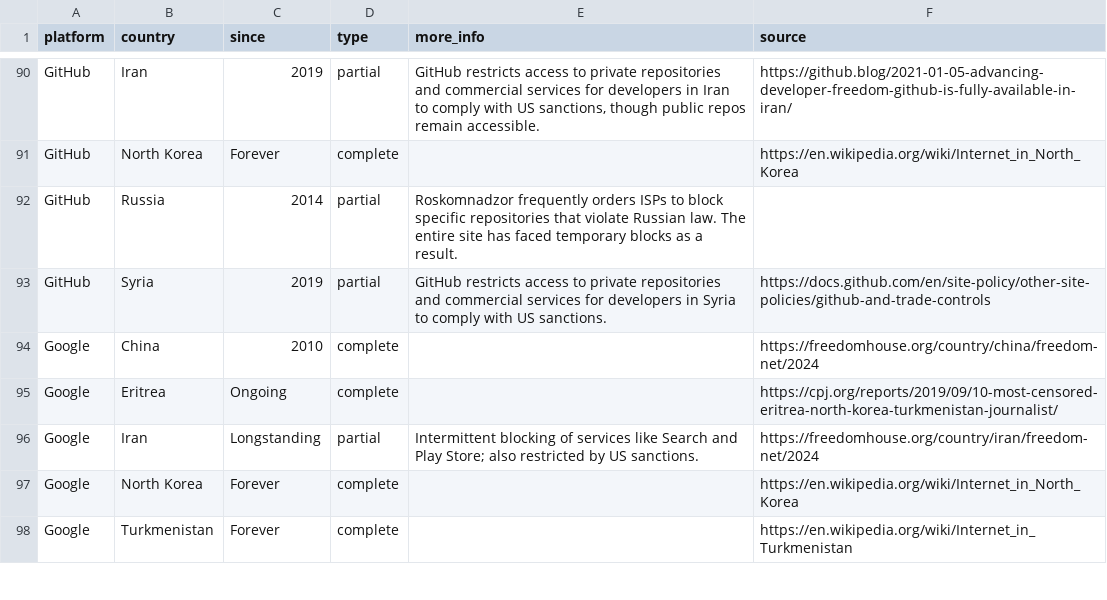
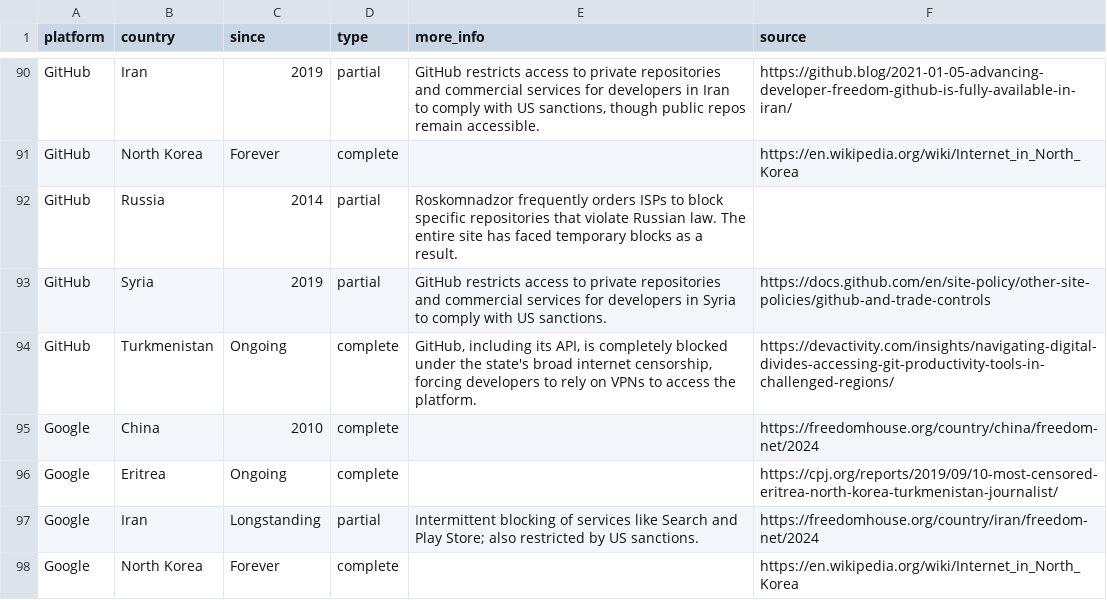
Before and after one commit to vimal7890/Censorship-Tracker, a CSV file: censorship_data.csv, drawn as a sheet; only a part is shown, gaps mark what is left out; the shorter side is filled out with more unchanged rows.

Commit message:
Add GitHub's complete block in Turkmenistan

```diff
--- a/censorship_data.csv
+++ b/censorship_data.csv
@@ -93,2 +93,3 @@ GitHub,Russia,2014,partial,Roskomnadzor frequently orders ISPs to block specific
 GitHub,Syria,2019,partial,GitHub restricts access to private repositories and commercial services for developers in Syria to comply with US sanctions.,https://docs.github.com/en/site-policy/other-site-policies/github-and-trade-controls
+GitHub,Turkmenistan,Ongoing,complete,"GitHub, including its API, is completely blocked under the state's broad internet censorship, forcing developers to rely on VPNs to access the platform.",https://devactivity.com/insights/navigating-digital-divides-accessing-git-productivity-tools-in-challenged-regions/
 Google,China,2010,complete,,https://freedomhouse.org/country/china/freedom-net/2024
```
